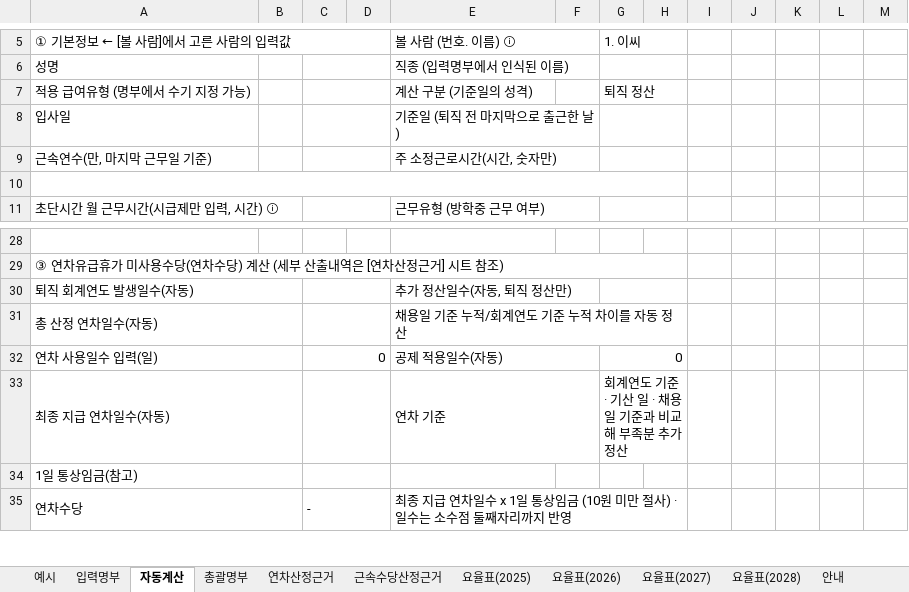
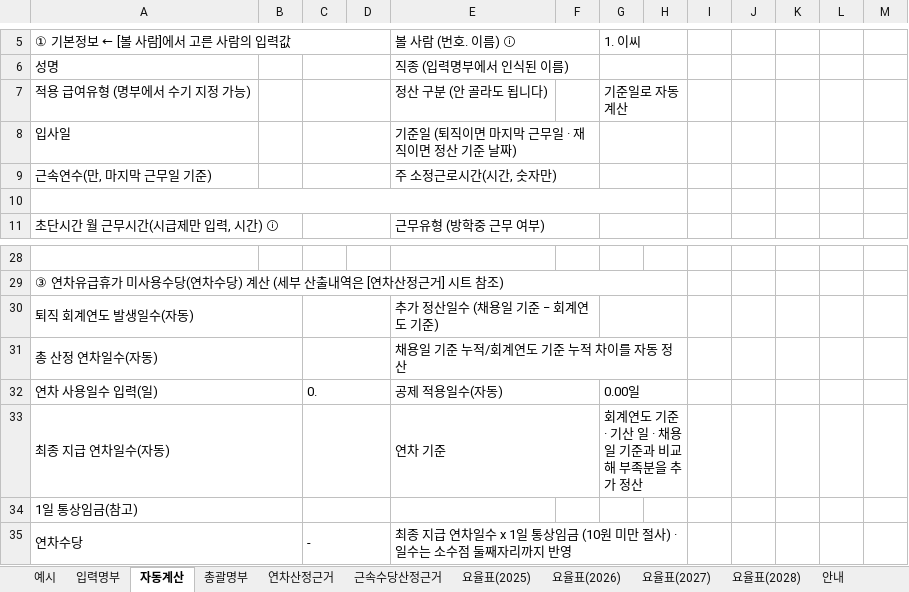
Before and after one commit to christmasgo7862-glitch/barodogu, an Excel workbook: files/yeoncha-onestop.xlsx, sheet 자동계산, drawn as a sheet; only a part is shown, gaps mark what is left out; values as stored, in another font and other column widths than the file's, no cell formats; conditional formats not drawn; the diff names each change by its address in the sheet, - before the commit and + after, or states it on an @@ line.

```diff
--- a/files/yeoncha-onestop.xlsx (sheet 자동계산)
+++ b/files/yeoncha-onestop.xlsx (sheet 자동계산)
-E7: 계산 구분 (기준일의 성격)
+E7: 정산 구분 (안 골라도 됩니다)
-G7: 퇴직 정산
+G7: 기준일로 자동 계산
-E8: 기준일 (퇴직 전 마지막으로 출근한 날)
+E8: 기준일 (퇴직이면 마지막 근무일 · 재직이면 정산 기준 날짜)
-E30: 추가 정산일수(자동, 퇴직 정산만)
+E30: 추가 정산일수 (채용일 기준 − 회계연도 기준)
-C32: 0
+C32: 0.
-G32: 0
+G32: 0.00일
-G33: 회계연도 기준 · 기산 일 · 채용일 기준과 비교해 부족분 추가 정산
+G33: 회계연도 기준 · 기산 일 · 채용일 기준과 비교해 부족분을 추가 정산
```
Also changed, not shown: sheet 총괄명부, sheet 연차산정근거, sheet 예시, sheet 요율표(2027), sheet 요율표(2026), sheet 요율표(2025), 4 more sheets, cell formats, formulas that keep their value, hidden cells, 1 other file.
